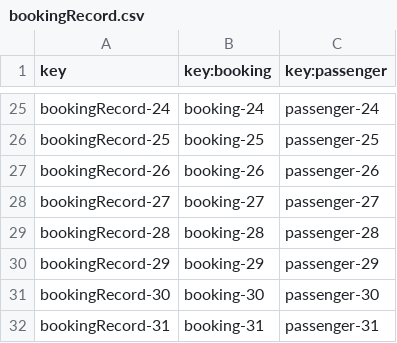
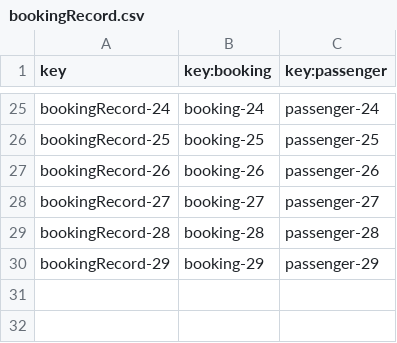
Before and after one commit to ManunGar/Acme-ANS-D03, a CSV file: src/main/resources/WEB-INF/data/sample/bookingRecord.csv, drawn as a sheet; only a part is shown, gaps mark what is left out; the diff names each change by its address in the sheet, - before the commit and + after, or states it on an @@ line.

```diff
--- a/src/main/resources/WEB-INF/data/sample/bookingRecord.csv
+++ b/src/main/resources/WEB-INF/data/sample/bookingRecord.csv
-row 31: bookingRecord-30 | booking-30 | passenger-30
-row 32: bookingRecord-31 | booking-31 | passenger-31
```
Also changed, not shown: src/main/resources/WEB-INF/data/sample/booking.csv, src/main/resources/WEB-INF/data/sample/passenger.csv, 3 other files.
